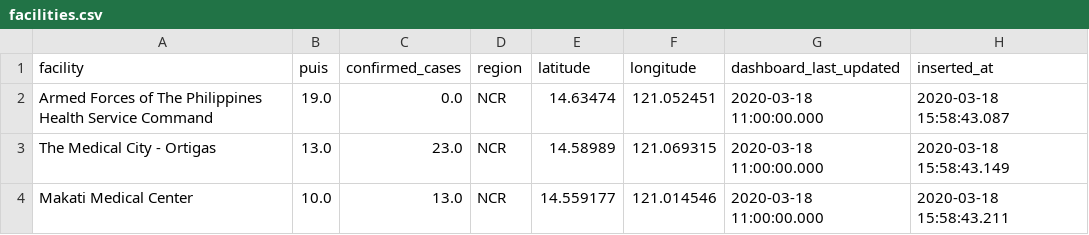
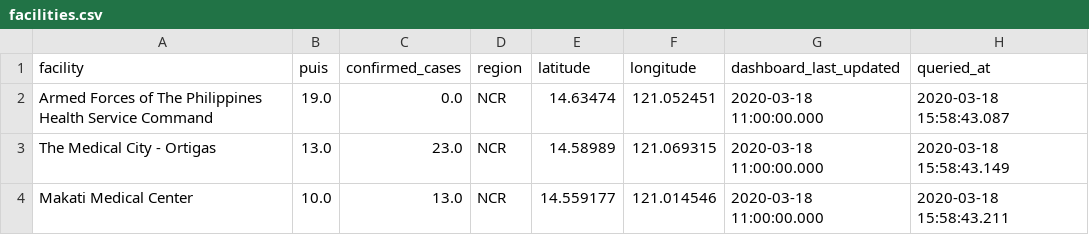
Before and after one commit to gigerbytes/ncov-ph-data, a CSV file: data/facilities.csv, drawn as a sheet; only a part is shown.

Commit message:
s/inserted_at/queried_at

```diff
--- a/data/facilities.csv
+++ b/data/facilities.csv
@@ -1,2 +1,2 @@
-facility,puis,confirmed_cases,region,latitude,longitude,dashboard_last_updated,inserted_at
+facility,puis,confirmed_cases,region,latitude,longitude,dashboard_last_updated,queried_at
 Armed Forces of The Philippines Health Service Command,19.0,0.0,NCR,14.63474,121.052451,2020-03-18 11:00:00.000,2020-03-18 15:58:43.087
```
